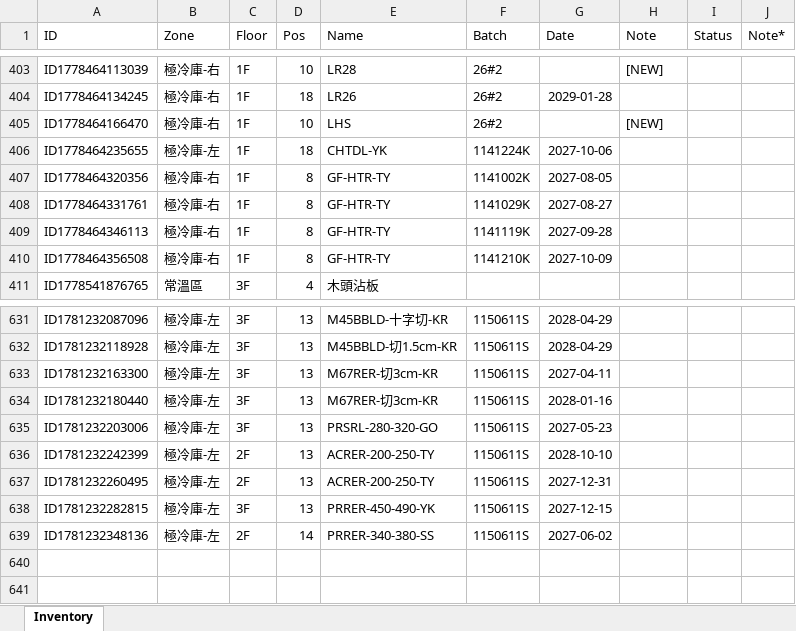
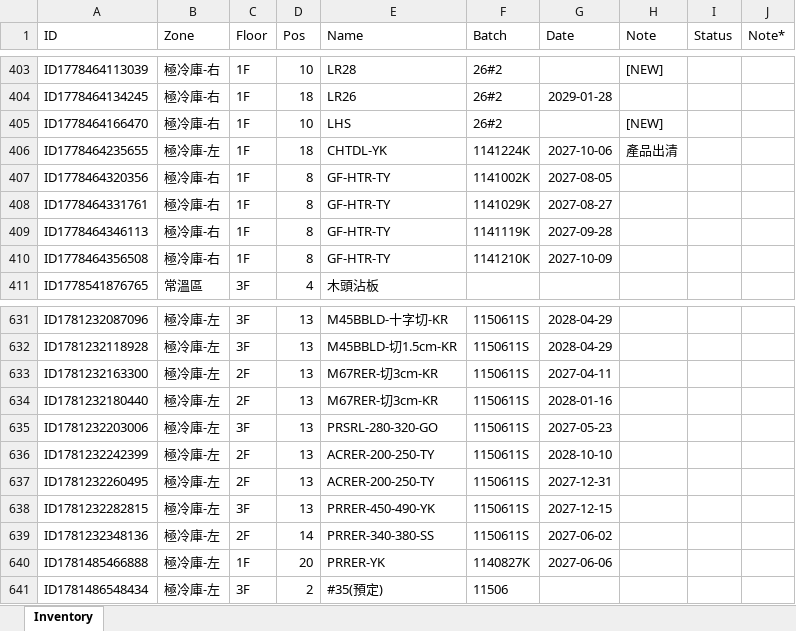
Before and after one commit to mingfonglpg-bit/-1-1, an Excel workbook: 擴充凍庫.xlsx, sheet Inventory, drawn as a sheet; only a part is shown, gaps mark what is left out; values as stored, in another font and other column widths than the file's, no borders; charts and pictures not drawn; the diff names each change by its address in the sheet, - before the commit and + after, or states it on an @@ line.

```diff
--- a/擴充凍庫.xlsx (sheet Inventory)
+++ b/擴充凍庫.xlsx (sheet Inventory)
-H406 (Note): (empty)
+H406 (Note): 產品出清
-C633:C634 (Floor): 3F
+C633:C634 (Floor): 2F
+row 640: ID1781485466888 | 極冷庫-左 | 1F | 20 | PRRER-YK | 1140827K | 2027-06-06
+row 641: ID1781486548434 | 極冷庫-左 | 3F | 2 | #35(預定) | 11506
```
